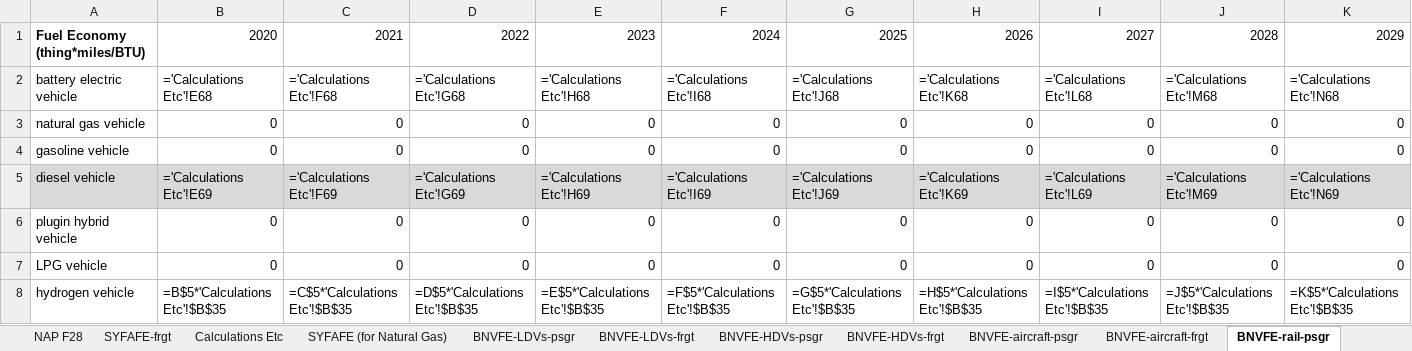
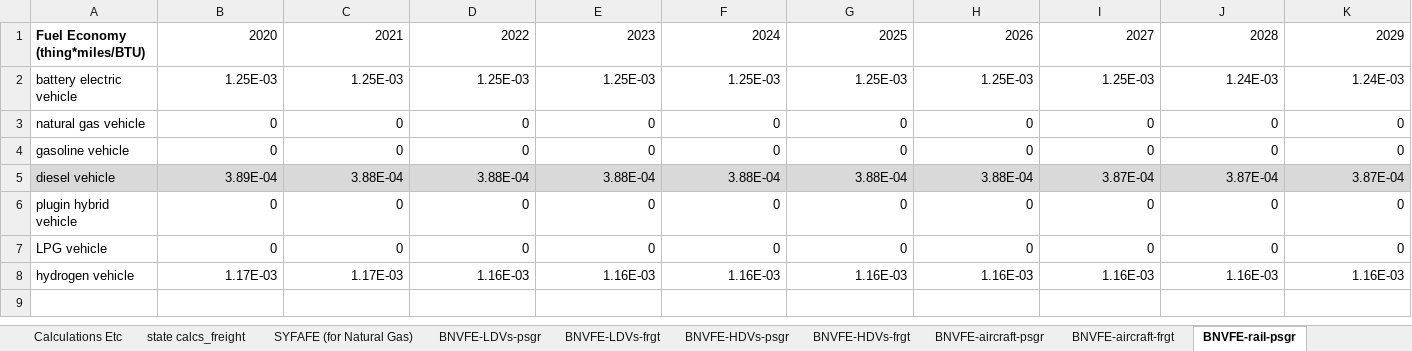
Before and after one commit to EnergyInnovation/eps-arizona, an Excel workbook: InputData/trans/BNVFE/BAU New Veh Fuel Economy.xlsx, sheet BNVFE-rail-psgr, drawn as a sheet; only a part is shown; values as stored, in another font and other column widths than the file's, no borders; formulas without a stored value are shown as written; removed rows and columns are numbered as before the commit, all else as after; rows hold the shown columns only; the diff names each change by its address in the sheet, - before the commit and + after, or states it on an @@ line.

```diff
--- a/InputData/trans/BNVFE/BAU New Veh Fuel Economy.xlsx (sheet BNVFE-rail-psgr)
+++ b/InputData/trans/BNVFE/BAU New Veh Fuel Economy.xlsx (sheet BNVFE-rail-psgr)
+sheet tab: state calcs_freight
-row 2: battery electric vehicle | ='Calculations Etc'!E68 | ='Calculations Etc'!F68 | ='Calculations Etc'!G68 | ='Calculations Etc'!H68 | ='Calculations Etc'!I68 | ='Calculations Etc'!J68 | ='Calculations Etc'!K68 | ='Calculations Etc'!L68 | ='Calculations Etc'!M68 | ='Calculations Etc'!N68
+row 2: battery electric vehicle | 1.25E-03 | 1.25E-03 | 1.25E-03 | 1.25E-03 | 1.25E-03 | 1.25E-03 | 1.25E-03 | 1.25E-03 | 1.24E-03 | 1.24E-03
-row 5: diesel vehicle | ='Calculations Etc'!E69 | ='Calculations Etc'!F69 | ='Calculations Etc'!G69 | ='Calculations Etc'!H69 | ='Calculations Etc'!I69 | ='Calculations Etc'!J69 | ='Calculations Etc'!K69 | ='Calculations Etc'!L69 | ='Calculations Etc'!M69 | ='Calculations Etc'!N69
+row 5: diesel vehicle | 3.89E-04 | 3.88E-04 | 3.88E-04 | 3.88E-04 | 3.88E-04 | 3.88E-04 | 3.88E-04 | 3.87E-04 | 3.87E-04 | 3.87E-04
-row 8: hydrogen vehicle | =B$5*'Calculations Etc'!$B$35 | =C$5*'Calculations Etc'!$B$35 | =D$5*'Calculations Etc'!$B$35 | =E$5*'Calculations Etc'!$B$35 | =F$5*'Calculations Etc'!$B$35 | =G$5*'Calculations Etc'!$B$35 | =H$5*'Calculations Etc'!$B$35 | =I$5*'Calculations Etc'!$B$35 | =J$5*'Calculations Etc'!$B$35 | =K$5*'Calculations Etc'!$B$35
+row 8: hydrogen vehicle | 1.17E-03 | 1.17E-03 | 1.16E-03 | 1.16E-03 | 1.16E-03 | 1.16E-03 | 1.16E-03 | 1.16E-03 | 1.16E-03 | 1.16E-03
```
Also changed, not shown: sheet AEO 49, sheet Calculations Etc, sheet BNVFE_data for BHNVFEAL, sheet BNVFE-LDVs-frgt, sheet BNVFE-HDVs-psgr, sheet BNVFE-HDVs-frgt, 11 more sheets, other sheet tabs, hidden cells, charts or pictures, InputData/trans/BHNVFEAL/BAU Historical New Veh Fuel Economy After Lifetime.xlsx, InputData/trans/SYFAFE/Start Year Fleet Avg Fuel Economy.xlsx, 56 other files.
